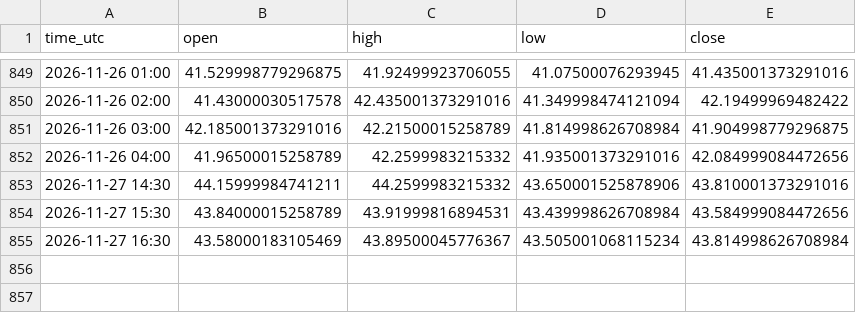
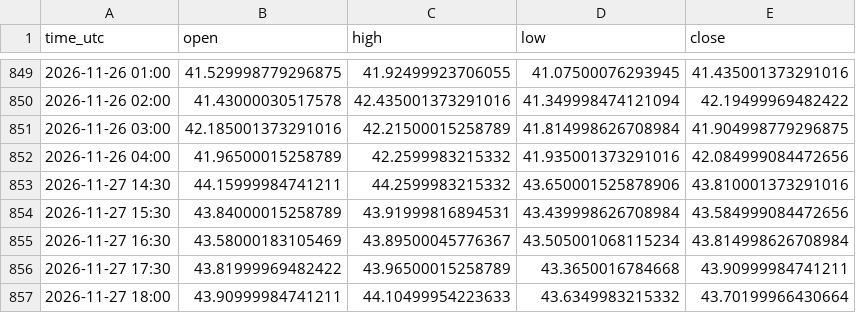
Before and after one commit to jarbays00001/fx-data, a CSV file: data/XAGUSD_H1.csv, drawn as a sheet; only a part is shown, gaps mark what is left out; the diff names each change by its address in the sheet, - before the commit and + after, or states it on an @@ line.

```diff
--- a/data/XAGUSD_H1.csv
+++ b/data/XAGUSD_H1.csv
+row 856: 2026-11-27 17:30 | 43.81999969482422 | 43.96500015258789 | 43.3650016784668 | 43.90999984741211
+row 857: 2026-11-27 18:00 | 43.90999984741211 | 44.10499954223633 | 43.6349983215332 | 43.70199966430664
```
Also changed, not shown: data/AUDCAD_H1.csv, data/AUDCHF_H1.csv, 30 other files.
